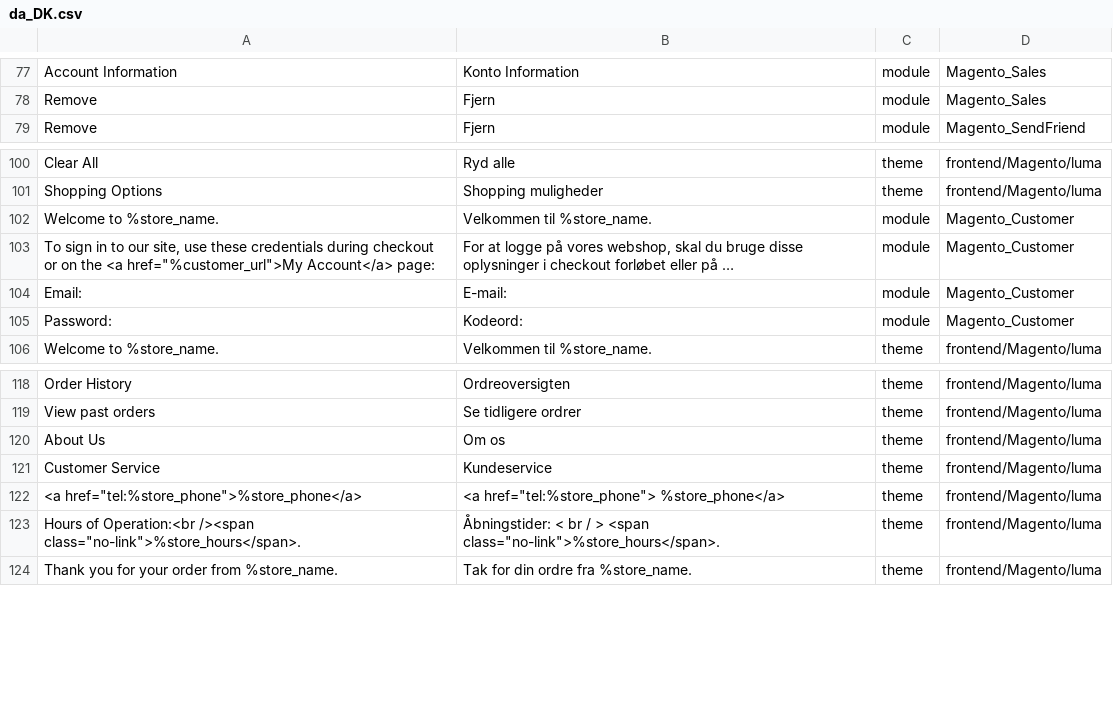
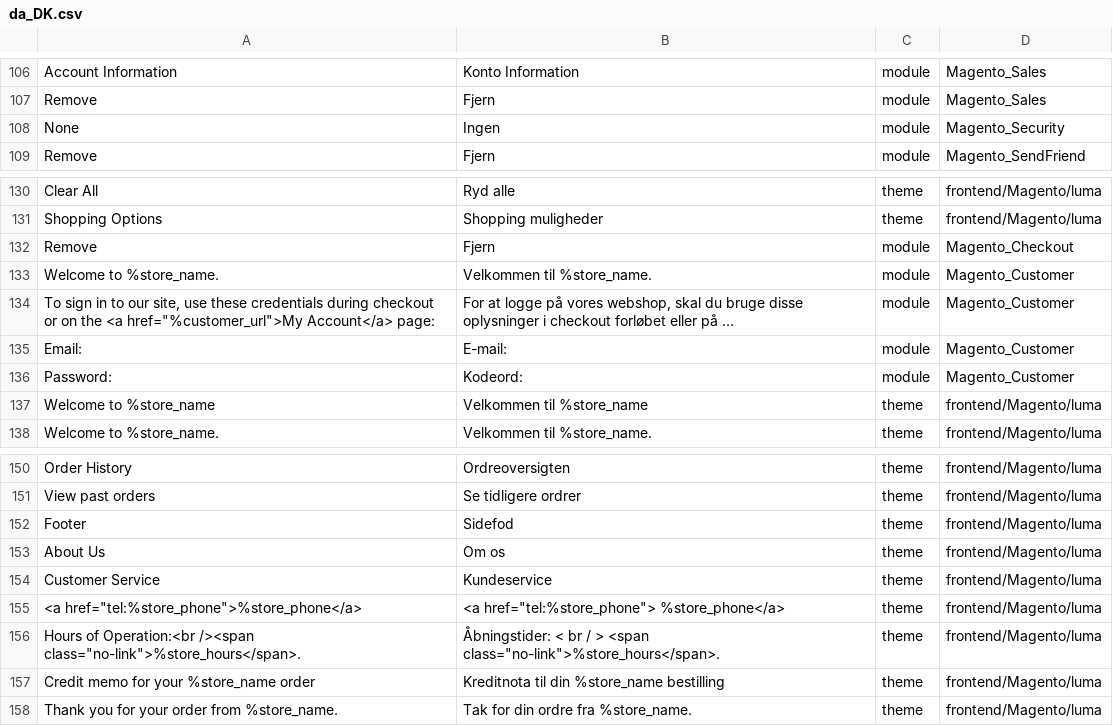
Before and after one commit to Magento2Translations/language_da_dk, a CSV file: da_DK.csv, drawn as a sheet; only a part is shown, gaps mark what is left out; long unchanged cells end in …; the diff covers the shown part only; the diff names each change by its address in the sheet, - before the commit and + after, or states it on an @@ line.

```diff
--- a/da_DK.csv
+++ b/da_DK.csv
+row 108: None | Ingen | module | Magento_Security
+row 132: Remove | Fjern | module | Magento_Checkout
+row 137: Welcome to %store_name | Velkommen til %store_name | theme | frontend/Magento/luma
+row 152: Footer | Sidefod | theme | frontend/Magento/luma
+row 157: Credit memo for your %store_name order | Kreditnota til din %store_name bestilling | theme | frontend/Magento/luma
```
Also changed, not shown: 35 added rows, 3 removed rows, 3 moved rows and 4 edited cells elsewhere in this file, 1 other file.
